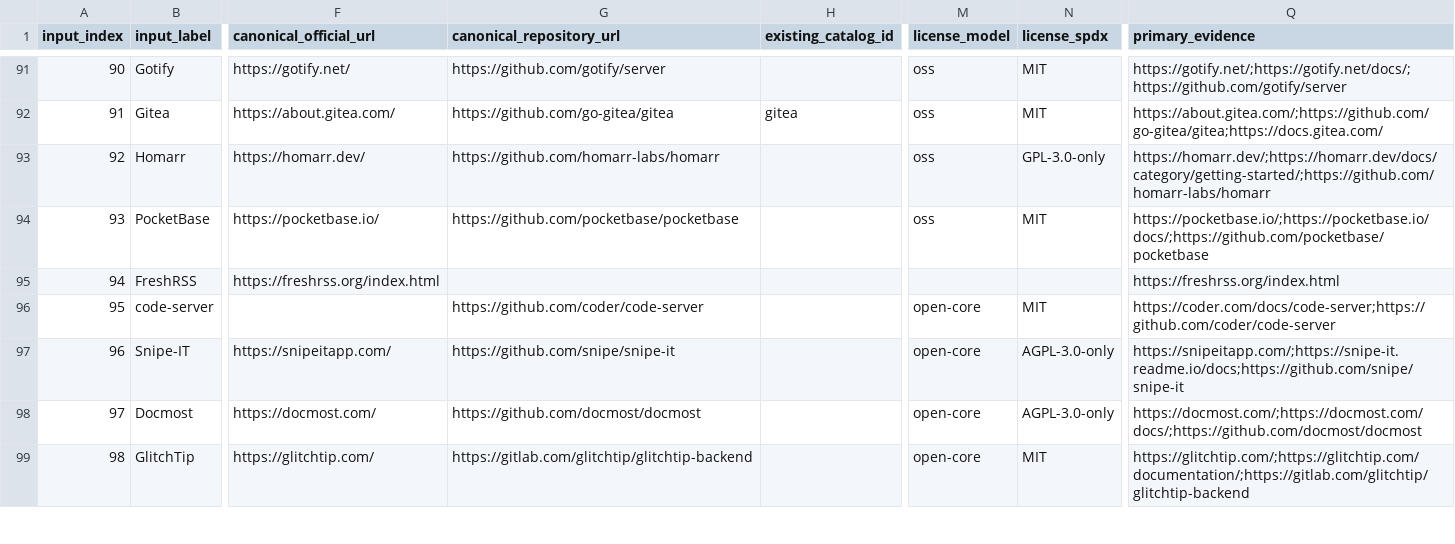
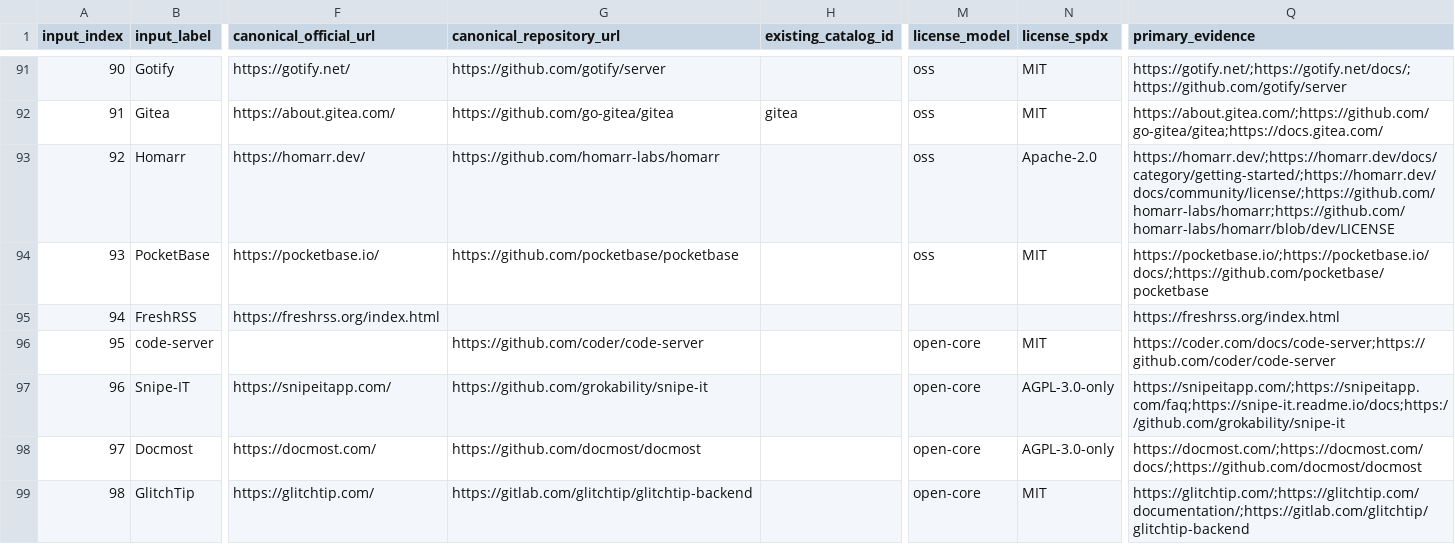
Before and after one commit to goozcena-gnl/devops-tools-catalog, a CSV file: docs/maintenance/2026-08-wave2-candidate-reconciliation.csv, drawn as a sheet; only a part is shown, gaps mark what is left out; the diff covers the shown part only; the diff names each change by its address in the sheet, - before the commit and + after, or states it on an @@ line.

```diff
--- a/docs/maintenance/2026-08-wave2-candidate-reconciliation.csv
+++ b/docs/maintenance/2026-08-wave2-candidate-reconciliation.csv
-N93 (license_spdx): GPL-3.0-only
+N93 (license_spdx): Apache-2.0
-Q93 (primary_evidence): https://homarr.dev/;https://homarr.dev/docs/category/getting-started/;https://github.com/homarr-labs/homarr
+Q93 (primary_evidence): https://homarr.dev/;https://homarr.dev/docs/category/getting-started/;https://homarr.dev/docs/community/license/;https://github.com/homarr-labs/homarr;https://github.com/homarr-labs/homarr/blob/dev/LICENSE
-G97 (canonical_repository_url): https://github.com/snipe/snipe-it
+G97 (canonical_repository_url): https://github.com/grokability/snipe-it
-Q97 (primary_evidence): https://snipeitapp.com/;https://snipe-it.readme.io/docs;https://github.com/snipe/snipe-it
+Q97 (primary_evidence): https://snipeitapp.com/;https://snipeitapp.com/faq;https://snipe-it.readme.io/docs;https://github.com/grokability/snipe-it
```
Also changed, not shown: 19 edited cells elsewhere in this file, 20 other files.
